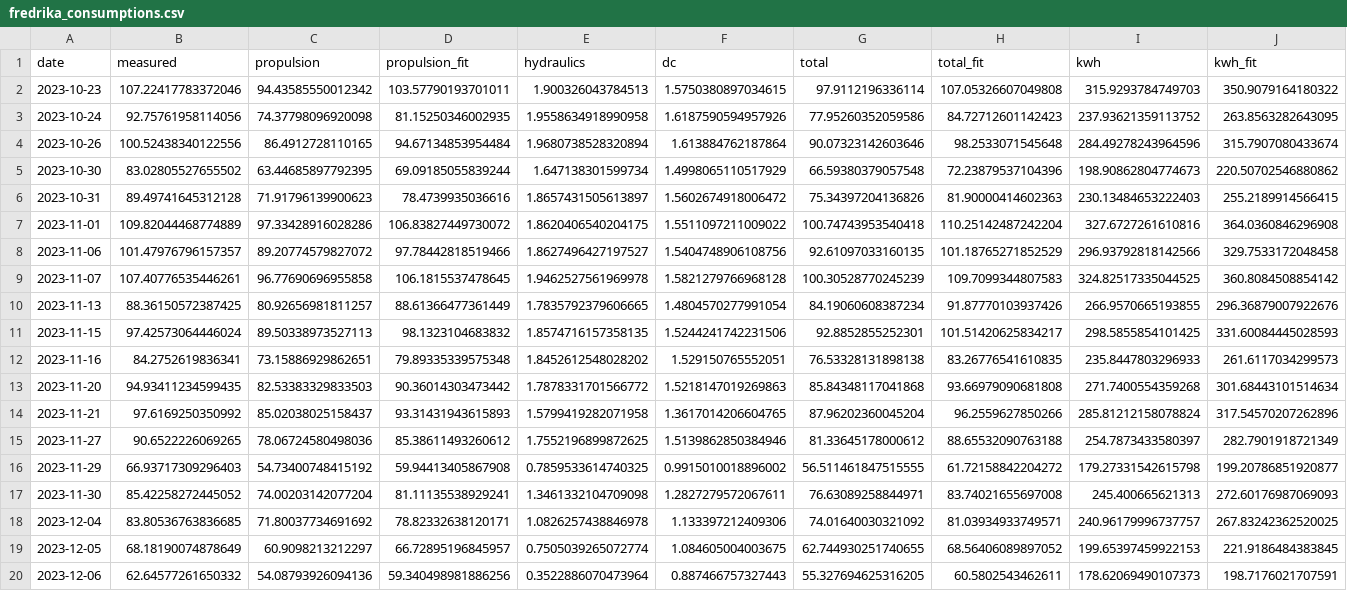
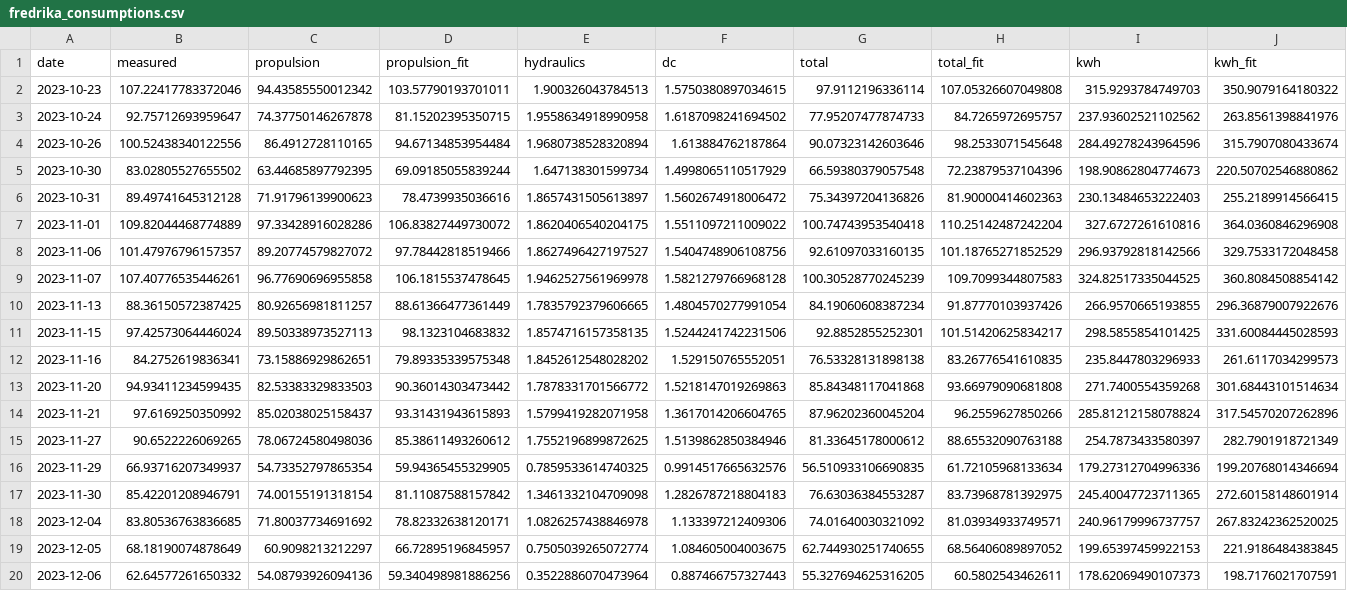
Before and after one commit to arvidsorfeldt/py-fish, a CSV file: fredrika_consumptions.csv, drawn as a sheet.

```diff
--- a/fredrika_consumptions.csv
+++ b/fredrika_consumptions.csv
@@ -2,3 +2,3 @@ date,measured,propulsion,propulsion_fit,hydraulics,dc,total,total_fit,kwh,kwh_fi
 2023-10-23,107.22417783372046,94.43585550012342,103.57790193701011,1.900326043784513,1.5750380897034615,97.9112196336114,107.05326607049808,315.9293784749703,350.9079164180322
-2023-10-24,92.75761958114056,74.37798096920098,81.15250346002935,1.9558634918990958,1.6187590594957926,77.95260352059586,84.72712601142423,237.93621359113752,263.8563282643095
+2023-10-24,92.75712693959647,74.37750146267878,81.15202395350715,1.9558634918990958,1.6187098241694502,77.95207477874733,84.7265972695757,237.93602521102562,263.8561398841976
 2023-10-26,100.52438340122556,86.4912728110165,94.67134853954484,1.9680738528320894,1.613884762187864,90.07323142603646,98.2533071545648,284.49278243964596,315.7907080433674
@@ -15,4 +15,4 @@ date,measured,propulsion,propulsion_fit,hydraulics,dc,total,total_fit,kwh,kwh_fi
 2023-11-27,90.6522226069265,78.06724580498036,85.38611493260612,1.7552196899872625,1.5139862850384946,81.33645178000612,88.65532090763188,254.7873433580397,282.7901918721349
-2023-11-29,66.93717309296403,54.73400748415192,59.94413405867908,0.7859533614740325,0.9915010018896002,56.511461847515555,61.72158842204272,179.27331542615798,199.20786851920877
-2023-11-30,85.42258272445052,74.00203142077204,81.11135538929241,1.3461332104709098,1.2827279572067611,76.63089258844971,83.74021655697008,245.400665621313,272.60176987069093
+2023-11-29,66.93716207349937,54.73352797865354,59.94365455329905,0.7859533614740325,0.9914517665632576,56.510933106690835,61.72105968133634,179.27312704996336,199.20768014346694
+2023-11-30,85.42201208946791,74.00155191318154,81.11087588157842,1.3461332104709098,1.2826787218804183,76.63036384553287,83.73968781392975,245.40047723711365,272.60158148601914
 2023-12-04,83.80536763836685,71.80037734691692,78.82332638120171,1.0826257438846978,1.133397212409306,74.01640030321092,81.03934933749571,240.96179996737757,267.83242362520025
```
Also changed, not shown: 9 other files.
